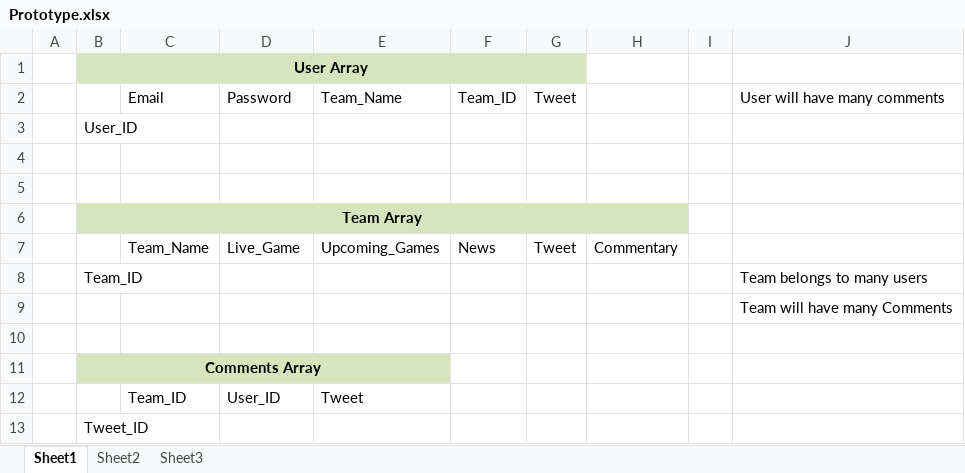
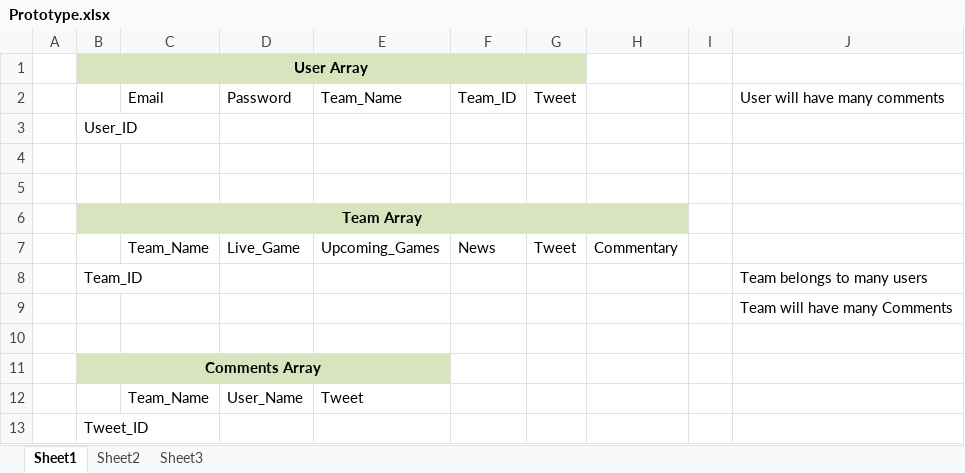
Before and after one commit to chhavo/soccerstream, an Excel workbook: Prototype.xlsx, sheet Sheet1, drawn as a sheet; values as stored, in another font and other column widths than the file's, no borders; charts and pictures not drawn; the diff names each change by its address in the sheet, - before the commit and + after, or states it on an @@ line.

```diff
--- a/Prototype.xlsx (sheet Sheet1)
+++ b/Prototype.xlsx (sheet Sheet1)
-C12: Team_ID
+C12: Team_Name
-D12: User_ID
+D12: User_Name
```
Also changed, not shown: 8 other files.
